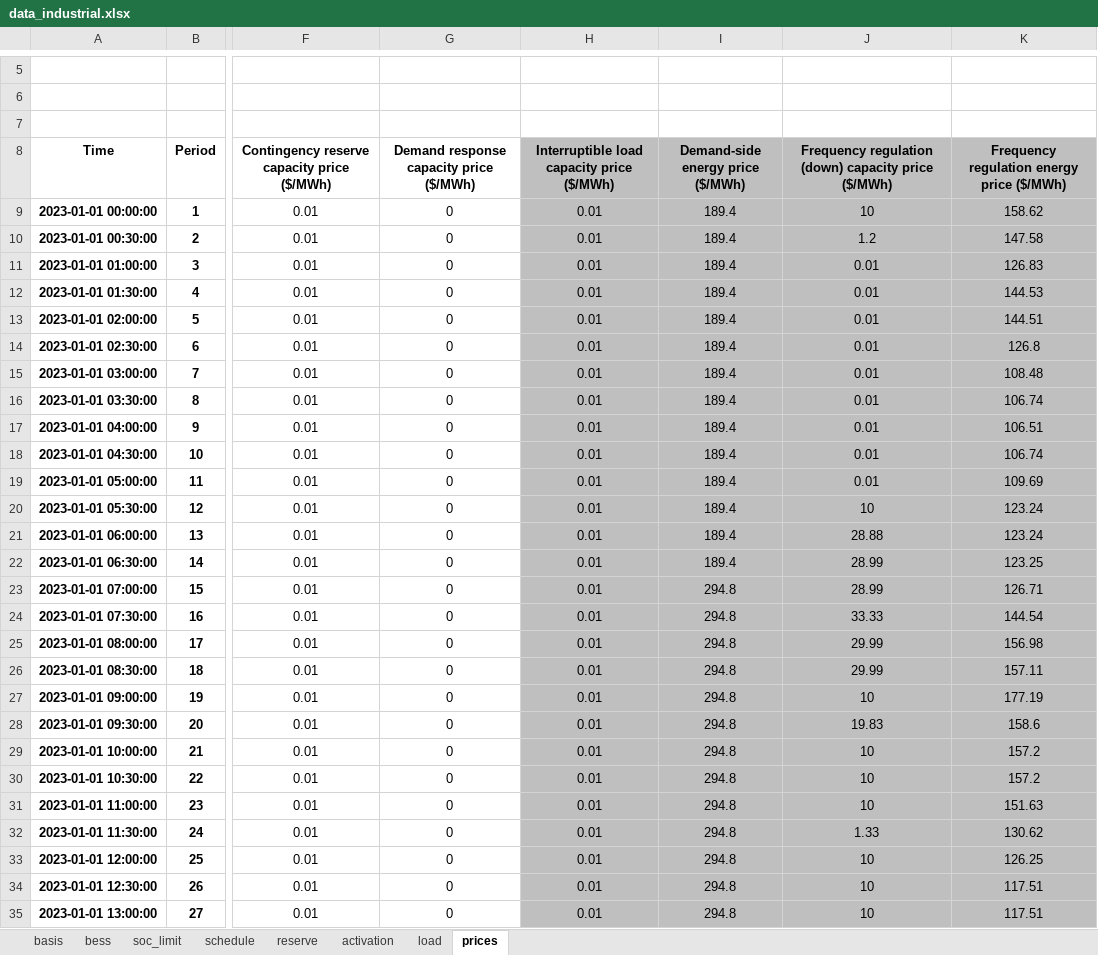
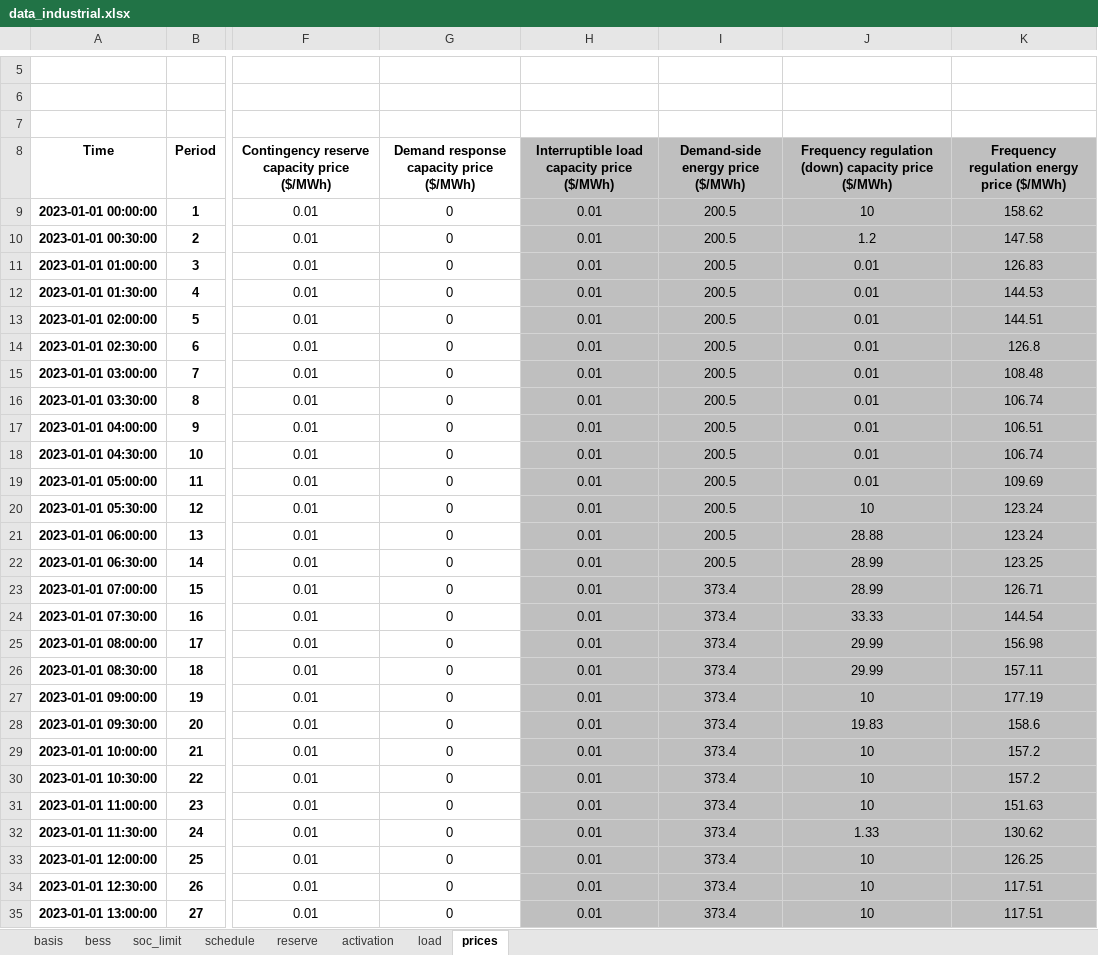
Before and after one commit to AlmostDoneButNever/flask_app, an Excel workbook: simple_flask_app/templates/data_industrial.xlsx, sheet prices, drawn as a sheet; only a part is shown, gaps mark what is left out; values as stored, in another font and other column widths than the file's, no borders; the diff covers the shown part only; the diff names each change by its address in the sheet, - before the commit and + after, or states it on an @@ line.

```diff
--- a/simple_flask_app/templates/data_industrial.xlsx (sheet prices)
+++ b/simple_flask_app/templates/data_industrial.xlsx (sheet prices)
-I9:I22 (Demand-side energy price ($/MWh)): 189.4
+I9:I22 (Demand-side energy price ($/MWh)): 200.5
-I23:I35 (Demand-side energy price ($/MWh)): 294.8
+I23:I35 (Demand-side energy price ($/MWh)): 373.4
```
Also changed, not shown: 309 edited cells elsewhere in this sheet, simple_flask_app/templates/data_commercial.xlsx, simple_flask_app/templates/data_residential.xlsx, 4 other files.
